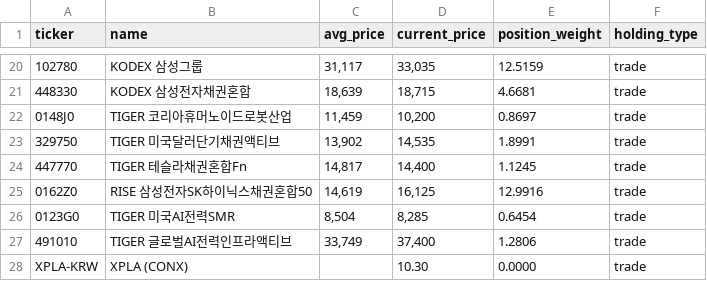
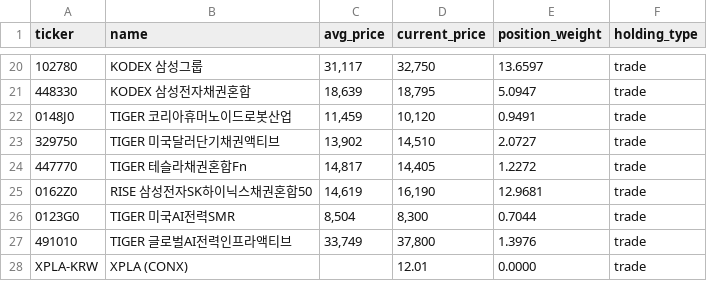
Before and after one commit to beoo74/stock-ai-data, a CSV file: forGhatGPT.csv, drawn as a sheet; only a part is shown, gaps mark what is left out; the diff covers the shown part only.

```diff
--- a/forGhatGPT.csv
+++ b/forGhatGPT.csv
@@ -20,9 +20,9 @@ ticker,name,avg_price,current_price,position_weight,holding_type
-102780,KODEX 삼성그룹,"31,117","33,035",12.5159,trade
-448330,KODEX 삼성전자채권혼합,"18,639","18,715",4.6681,trade
-0148J0,TIGER 코리아휴머노이드로봇산업,"11,459","10,200",0.8697,trade
-329750,TIGER 미국달러단기채권액티브,"13,902","14,535",1.8991,trade
-447770,TIGER 테슬라채권혼합Fn,"14,817","14,400",1.1245,trade
-0162Z0,RISE 삼성전자SK하이닉스채권혼합50,"14,619","16,125",12.9916,trade
-0123G0,TIGER 미국AI전력SMR,"8,504","8,285",0.6454,trade
-491010,TIGER 글로벌AI전력인프라액티브,"33,749","37,400",1.2806,trade
-XPLA-KRW,XPLA (CONX),,10.30,0.0000,trade
+102780,KODEX 삼성그룹,"31,117","32,750",13.6597,trade
+448330,KODEX 삼성전자채권혼합,"18,639","18,795",5.0947,trade
+0148J0,TIGER 코리아휴머노이드로봇산업,"11,459","10,120",0.9491,trade
+329750,TIGER 미국달러단기채권액티브,"13,902","14,510",2.0727,trade
+447770,TIGER 테슬라채권혼합Fn,"14,817","14,405",1.2272,trade
+0162Z0,RISE 삼성전자SK하이닉스채권혼합50,"14,619","16,190",12.9681,trade
+0123G0,TIGER 미국AI전력SMR,"8,504","8,300",0.7044,trade
+491010,TIGER 글로벌AI전력인프라액티브,"33,749","37,800",1.3976,trade
+XPLA-KRW,XPLA (CONX),,12.01,0.0000,trade
```
Also changed, not shown: 32 edited cells elsewhere in this file.
